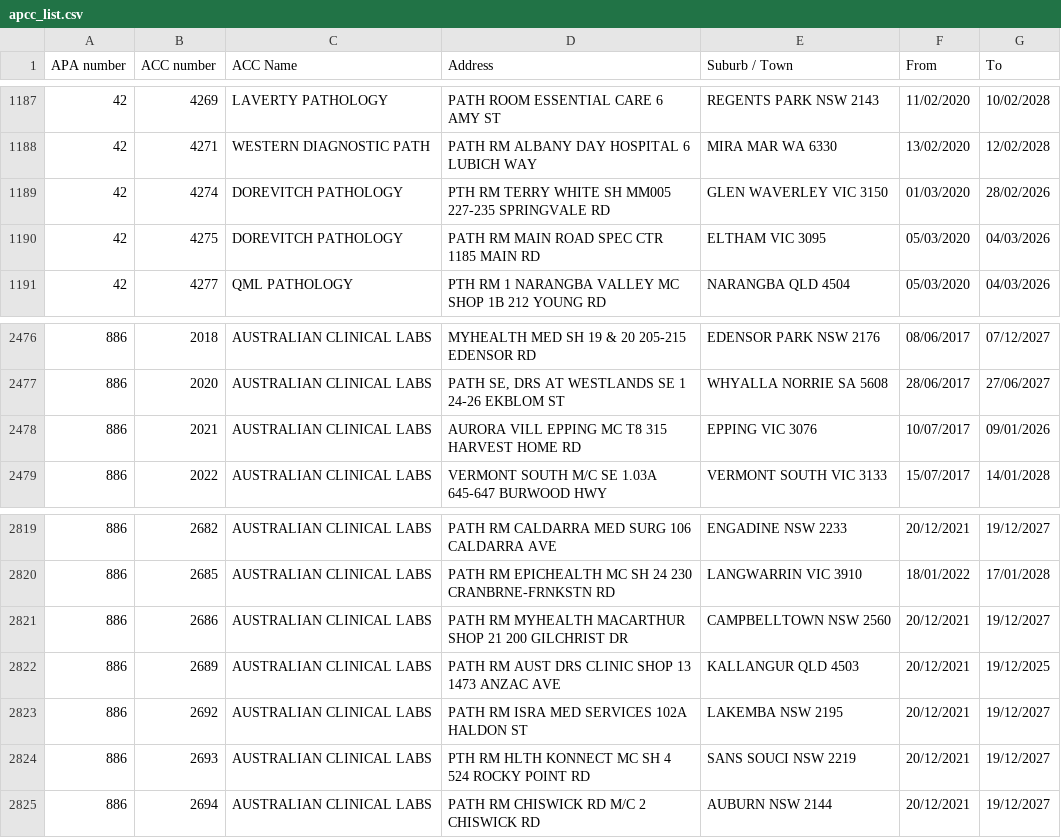
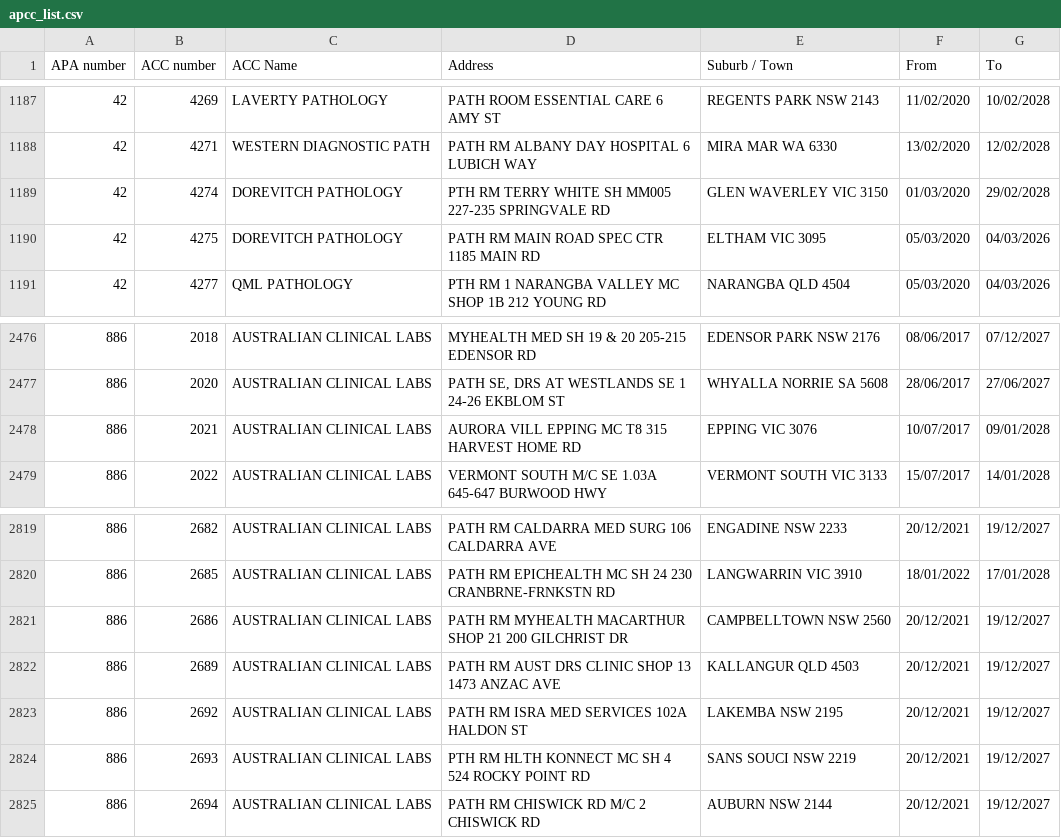
Before and after one commit to nwbort/apcc, a CSV file: apcc_list.csv, drawn as a sheet; only a part is shown, gaps mark what is left out; the diff covers the shown part only.

```diff
--- a/apcc_list.csv
+++ b/apcc_list.csv
@@ -1188,3 +1188,3 @@ APA number,ACC number,ACC Name,Address,Suburb / Town,From,To
 42,4271,WESTERN DIAGNOSTIC PATH,PATH RM ALBANY DAY HOSPITAL 6 LUBICH WAY,MIRA MAR WA 6330,13/02/2020,12/02/2028
-42,4274,DOREVITCH PATHOLOGY,PTH RM TERRY WHITE SH MM005 227-235 SPRINGVALE RD,GLEN WAVERLEY VIC 3150,01/03/2020,28/02/2026
+42,4274,DOREVITCH PATHOLOGY,PTH RM TERRY WHITE SH MM005 227-235 SPRINGVALE RD,GLEN WAVERLEY VIC 3150,01/03/2020,29/02/2028
 42,4275,DOREVITCH PATHOLOGY,PATH RM MAIN ROAD SPEC CTR 1185 MAIN RD,ELTHAM VIC 3095,05/03/2020,04/03/2026
@@ -2477,3 +2477,3 @@ APA number,ACC number,ACC Name,Address,Suburb / Town,From,To
 886,2020,AUSTRALIAN CLINICAL LABS,"PATH SE, DRS AT WESTLANDS SE 1 24-26 EKBLOM ST",WHYALLA NORRIE SA 5608,28/06/2017,27/06/2027
-886,2021,AUSTRALIAN CLINICAL LABS,AURORA VILL EPPING MC T8 315 HARVEST HOME RD,EPPING VIC 3076,10/07/2017,09/01/2026
+886,2021,AUSTRALIAN CLINICAL LABS,AURORA VILL EPPING MC T8 315 HARVEST HOME RD,EPPING VIC 3076,10/07/2017,09/01/2028
 886,2022,AUSTRALIAN CLINICAL LABS,VERMONT SOUTH M/C SE 1.03A 645-647 BURWOOD HWY,VERMONT SOUTH VIC 3133,15/07/2017,14/01/2028
@@ -2821,3 +2821,3 @@ APA number,ACC number,ACC Name,Address,Suburb / Town,From,To
 886,2686,AUSTRALIAN CLINICAL LABS,PATH RM MYHEALTH MACARTHUR SHOP 21 200 GILCHRIST DR,CAMPBELLTOWN NSW 2560,20/12/2021,19/12/2027
-886,2689,AUSTRALIAN CLINICAL LABS,PATH RM AUST DRS CLINIC SHOP 13 1473 ANZAC AVE,KALLANGUR QLD 4503,20/12/2021,19/12/2025
+886,2689,AUSTRALIAN CLINICAL LABS,PATH RM AUST DRS CLINIC SHOP 13 1473 ANZAC AVE,KALLANGUR QLD 4503,20/12/2021,19/12/2027
 886,2692,AUSTRALIAN CLINICAL LABS,PATH RM ISRA MED SERVICES 102A HALDON ST,LAKEMBA NSW 2195,20/12/2021,19/12/2027
```
Also changed, not shown: 1 added row and 8 edited cells elsewhere in this file.
